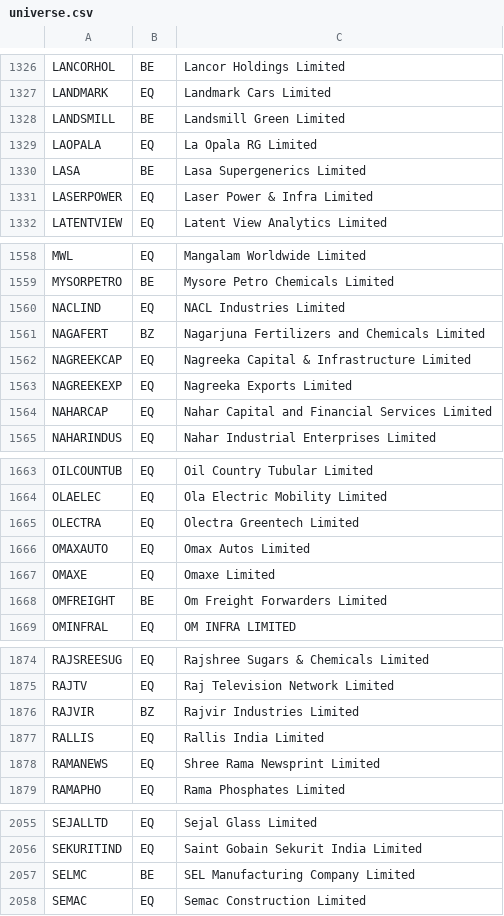
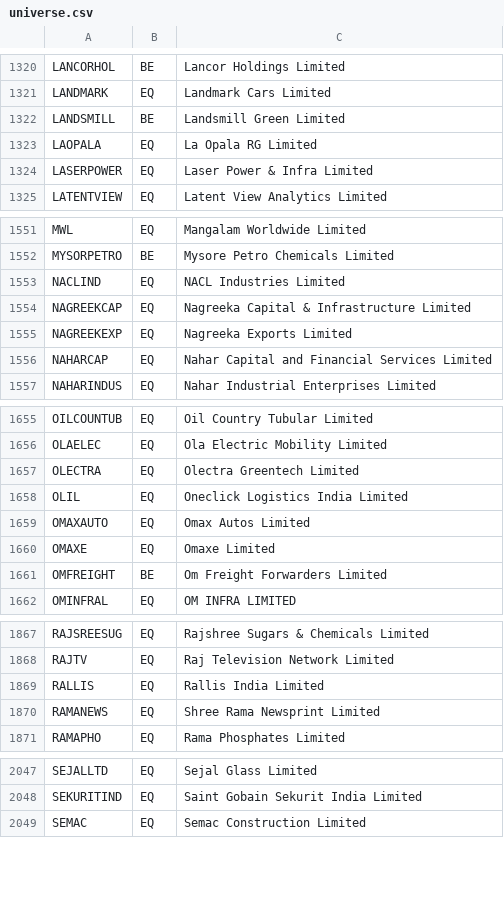
Before and after one commit to enamzafar2-beep/nse-stock-screener, a CSV file: universe.csv, drawn as a sheet; only a part is shown, gaps mark what is left out; removed rows and columns are numbered as before the commit, all else as after; the diff covers the shown part only; the diff names each change by its address in the sheet, - before the commit and + after, or states it on an @@ line.

```diff
--- a/universe.csv
+++ b/universe.csv
-row 1330: LASA | BE | Lasa Supergenerics Limited
-row 1561: NAGAFERT | BZ | Nagarjuna Fertilizers and Chemicals Limited
+row 1658: OLIL | EQ | Oneclick Logistics India Limited
-row 1876: RAJVIR | BZ | Rajvir Industries Limited
-row 2057: SELMC | BE | SEL Manufacturing Company Limited
```
Also changed, not shown: 8 removed rows and 2 edited cells elsewhere in this file, daily_scan_results.csv.
